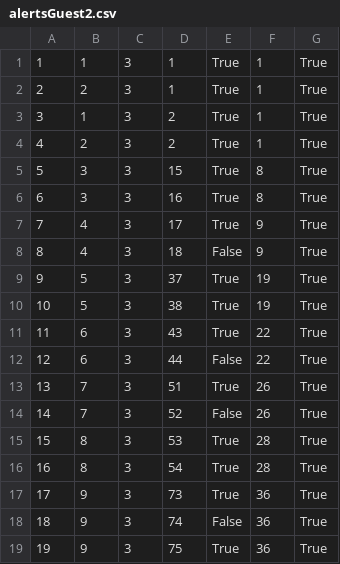
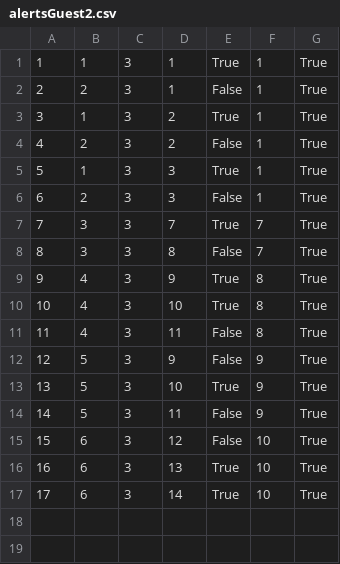
Before and after one commit to anjalovric/Tim1, a CSV file: InitialProject/Resources/Data/alertsGuest2.csv, drawn as a sheet; removed rows and columns are numbered as before the commit, all else as after; the diff names each change by its address in the sheet, - before the commit and + after, or states it on an @@ line.

```diff
--- a/InitialProject/Resources/Data/alertsGuest2.csv
+++ b/InitialProject/Resources/Data/alertsGuest2.csv
-E2: True
+E2: False
-E4: True
+E4: False
+row 5: 5 | 1 | 3 | 3 | True | 1 | True
+row 6: 6 | 2 | 3 | 3 | False | 1 | True
@@ column A renumbered between rows 7 and 17 @@
-D7: 15
+D7: 7
-F7:F8: 8
+F7:F8: 7
-D8: 16
+D8: 8
-E8: True
+E8: False
-D9: 17
+D9: 9
-F9: 9
+F9: 8
+row 10: 10 | 4 | 3 | 10 | True | 8 | True
-D11: 18
+D11: 11
-F11: 9
+F11: 8
-D12: 37
+D12: 9
-E12: True
+E12: False
-F12:F13: 19
+F12:F13: 9
-D13: 38
+D13: 10
+row 14: 14 | 5 | 3 | 11 | False | 9 | True
+row 15: 15 | 6 | 3 | 12 | False | 10 | True
-D16: 43
+D16: 13
-F16:F17: 22
+F16:F17: 10
-D17: 44
+D17: 14
-E17: False
+E17: True
-row 13: 13 | 7 | 3 | 51 | True | 26 | True
-row 14: 14 | 7 | 3 | 52 | False | 26 | True
-row 15: 15 | 8 | 3 | 53 | True | 28 | True
-row 16: 16 | 8 | 3 | 54 | True | 28 | True
-row 17: 17 | 9 | 3 | 73 | True | 36 | True
-row 18: 18 | 9 | 3 | 74 | False | 36 | True
-row 19: 19 | 9 | 3 | 75 | True | 36 | True
```
Also changed, not shown: InitialProject/Resources/Data/checkPoints.csv, InitialProject/Resources/Data/tourImages.csv, 3 other files.
